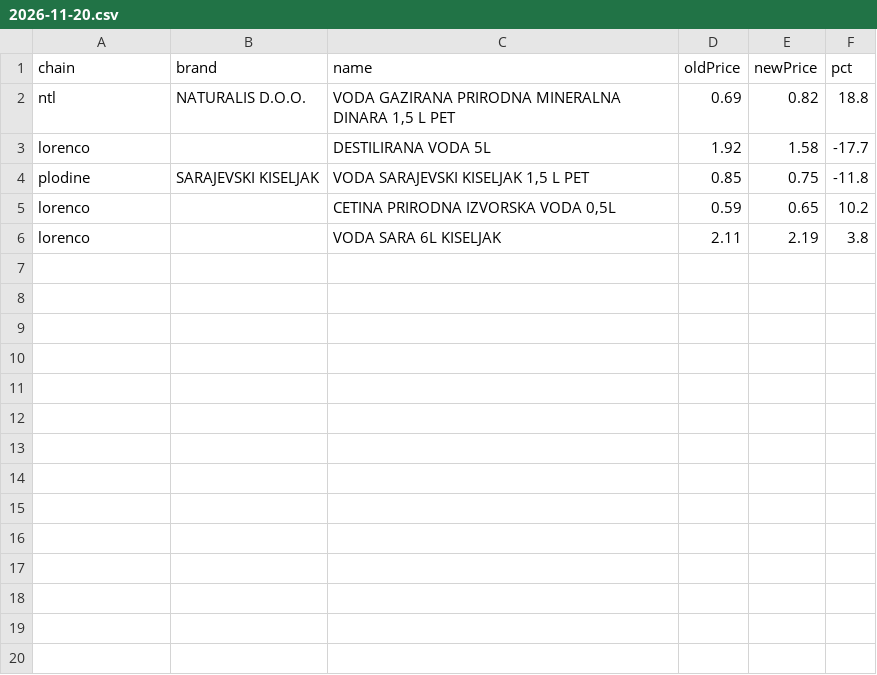
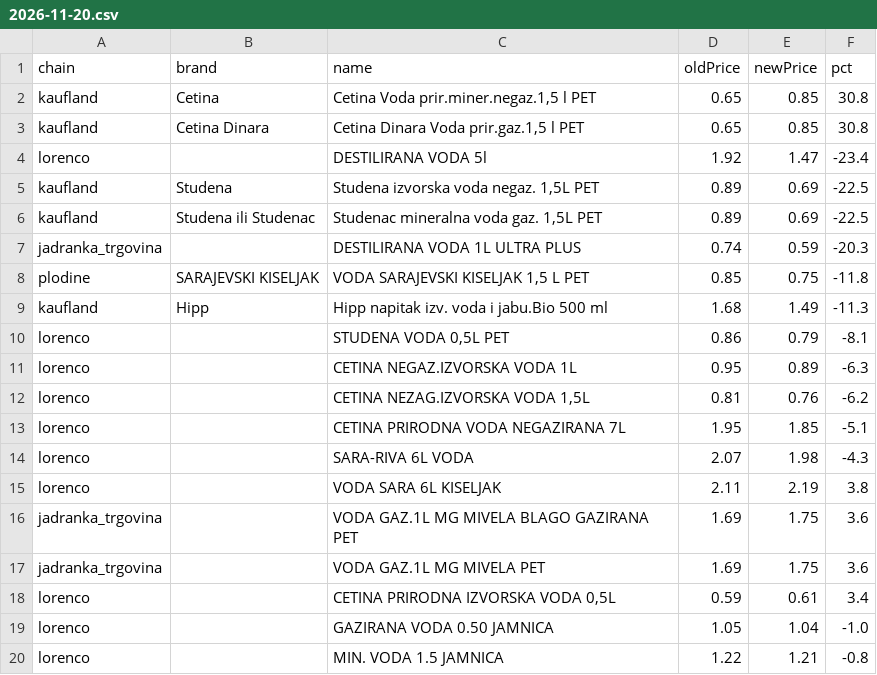
Before and after one commit to cetinacetinovic/cijene-vode, a CSV file: pipeline/changes/2026-11-20.csv, drawn as a sheet.

```diff
--- a/pipeline/changes/2026-11-20.csv
+++ b/pipeline/changes/2026-11-20.csv
@@ -1,6 +1,20 @@
 "chain","brand","name","oldPrice","newPrice","pct"
-"ntl","NATURALIS D.O.O.","VODA GAZIRANA PRIRODNA MINERALNA DINARA 1,5 L PET","0.69","0.82","18.8"
-"lorenco","","DESTILIRANA VODA 5L","1.92","1.58","-17.7"
+"kaufland","Cetina","Cetina Voda prir.miner.negaz.1,5 l PET","0.65","0.85","30.8"
+"kaufland","Cetina Dinara","Cetina Dinara Voda prir.gaz.1,5 l PET","0.65","0.85","30.8"
+"lorenco","","DESTILIRANA VODA 5l","1.92","1.47","-23.4"
+"kaufland","Studena","Studena izvorska voda negaz. 1,5L PET","0.89","0.69","-22.5"
+"kaufland","Studena ili Studenac","Studenac mineralna voda gaz. 1,5L PET","0.89","0.69","-22.5"
+"jadranka_trgovina","","DESTILIRANA VODA 1L ULTRA PLUS","0.74","0.59","-20.3"
 "plodine","SARAJEVSKI KISELJAK","VODA SARAJEVSKI KISELJAK 1,5 L PET","0.85","0.75","-11.8"
-"lorenco","","CETINA PRIRODNA IZVORSKA VODA 0,5L","0.59","0.65","10.2"
+"kaufland","Hipp","Hipp napitak izv. voda i jabu.Bio 500 ml","1.68","1.49","-11.3"
+"lorenco","","STUDENA VODA 0,5L PET","0.86","0.79","-8.1"
+"lorenco","","CETINA NEGAZ.IZVORSKA VODA 1L","0.95","0.89","-6.3"
+"lorenco","","CETINA NEZAG.IZVORSKA VODA 1,5L","0.81","0.76","-6.2"
+"lorenco","","CETINA PRIRODNA VODA NEGAZIRANA 7L","1.95","1.85","-5.1"
+"lorenco","","SARA-RIVA 6L VODA","2.07","1.98","-4.3"
 "lorenco","","VODA SARA 6L KISELJAK","2.11","2.19","3.8"
+"jadranka_trgovina","","VODA GAZ.1L MG MIVELA BLAGO GAZIRANA PET","1.69","1.75","3.6"
+"jadranka_trgovina","","VODA GAZ.1L MG MIVELA PET","1.69","1.75","3.6"
+"lorenco","","CETINA PRIRODNA IZVORSKA VODA 0,5L","0.59","0.61","3.4"
+"lorenco","","GAZIRANA VODA 0.50 JAMNICA","1.05","1.04","-1.0"
+"lorenco","","MIN. VODA 1.5 JAMNICA","1.22","1.21","-0.8"
```
Also changed, not shown: 4 other files.
